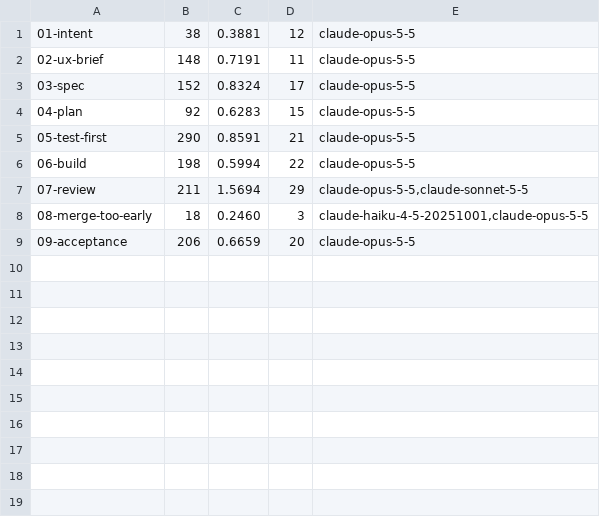
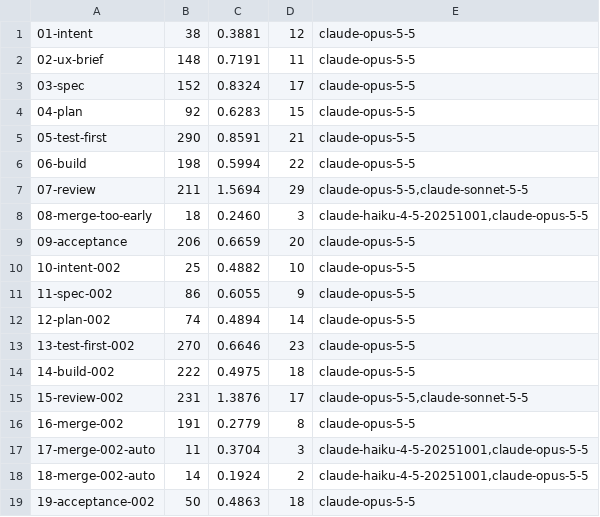
Before and after one commit to feronera/tripod-example, a TSV file: run/costs.tsv, drawn as a sheet.

Commit message:
docs: add change 002 (agent auto-merge); kit: Tripod 0.5.4 metrics fix

```diff
--- a/run/costs.tsv
+++ b/run/costs.tsv
@@ -9 +9,11 @@
 09-acceptance	206	0.6659	20	claude-opus-5-5
+10-intent-002	25	0.4882	10	claude-opus-5-5
+11-spec-002	86	0.6055	9	claude-opus-5-5
+12-plan-002	74	0.4894	14	claude-opus-5-5
+13-test-first-002	270	0.6646	23	claude-opus-5-5
+14-build-002	222	0.4975	18	claude-opus-5-5
+15-review-002	231	1.3876	17	claude-opus-5-5,claude-sonnet-5-5
+16-merge-002	191	0.2779	8	claude-opus-5-5
+17-merge-002-auto	11	0.3704	3	claude-haiku-4-5-20251001,claude-opus-5-5
+18-merge-002-auto	14	0.1924	2	claude-haiku-4-5-20251001,claude-opus-5-5
+19-acceptance-002	50	0.4863	18	claude-opus-5-5
```
Also changed, not shown: 13 other files.
